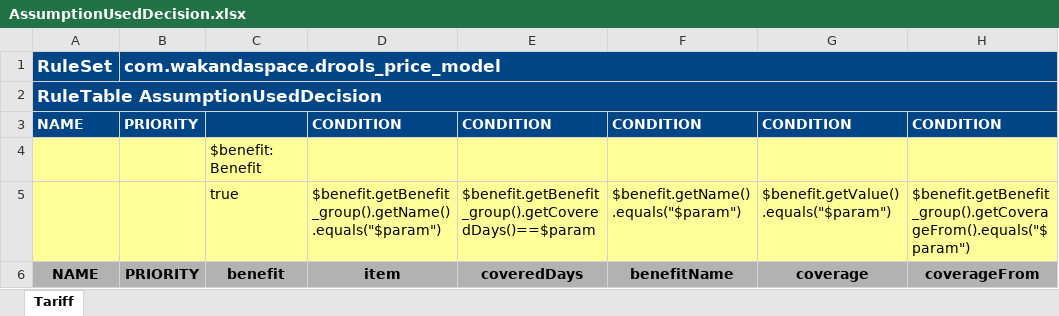
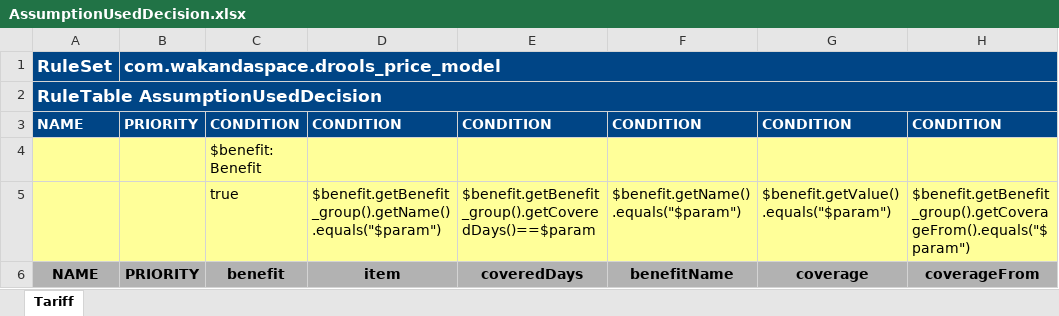
Before and after one commit to Satadl/drools-price-model, an Excel workbook: src/main/resources/com/wakandaspace/drools_price_model/AssumptionUsedDecision.xlsx, sheet Tariff, drawn as a sheet; only a part is shown; values as stored, in another font and other column widths than the file's, no borders; the diff names each change by its address in the sheet, - before the commit and + after, or states it on an @@ line.

Commit message:
Uploaded 07-May-2021 15:35:51 {/src/main/resources/com/wakandaspace/drools_price_model/AssumptionUsedDecision.xlsx}

```diff
--- a/src/main/resources/com/wakandaspace/drools_price_model/AssumptionUsedDecision.xlsx (sheet Tariff)
+++ b/src/main/resources/com/wakandaspace/drools_price_model/AssumptionUsedDecision.xlsx (sheet Tariff)
-C3: (empty)
+C3: CONDITION
```
